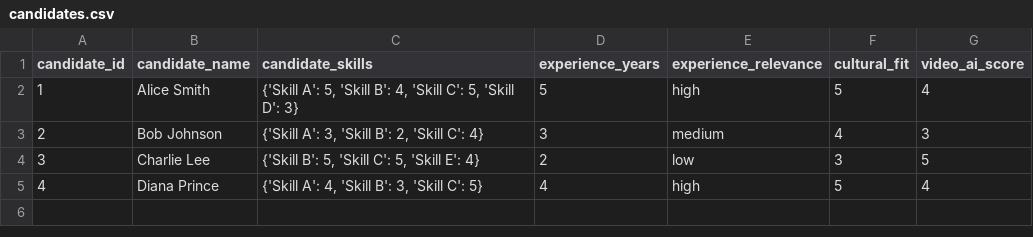
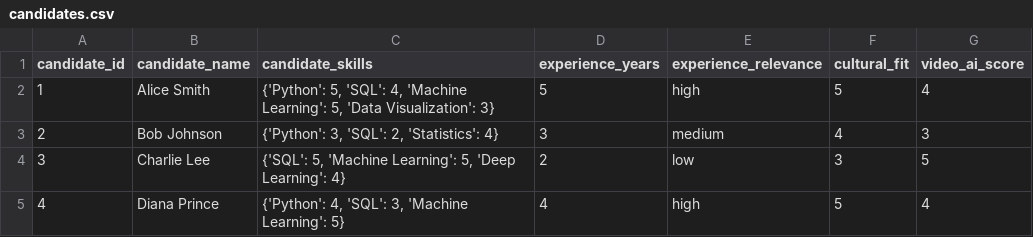
Before and after one commit to saif-11bit/std-ranking, a CSV file: candidates.csv, drawn as a sheet.

Commit message:
updated dataset

```diff
--- a/candidates.csv
+++ b/candidates.csv
@@ -1,5 +1,5 @@
 candidate_id,candidate_name,candidate_skills,experience_years,experience_relevance,cultural_fit,video_ai_score
-1,Alice Smith,"{'Skill A': 5, 'Skill B': 4, 'Skill C': 5, 'Skill D': 3}",5,high,5,4
-2,Bob Johnson,"{'Skill A': 3, 'Skill B': 2, 'Skill C': 4}",3,medium,4,3
-3,Charlie Lee,"{'Skill B': 5, 'Skill C': 5, 'Skill E': 4}",2,low,3,5
-4,Diana Prince,"{'Skill A': 4, 'Skill B': 3, 'Skill C': 5}",4,high,5,4
+1,Alice Smith,"{'Python': 5, 'SQL': 4, 'Machine Learning': 5, 'Data Visualization': 3}",5,high,5,4
+2,Bob Johnson,"{'Python': 3, 'SQL': 2, 'Statistics': 4}",3,medium,4,3
+3,Charlie Lee,"{'SQL': 5, 'Machine Learning': 5, 'Deep Learning': 4}",2,low,3,5
+4,Diana Prince,"{'Python': 4, 'SQL': 3, 'Machine Learning': 5}",4,high,5,4
```
Also changed, not shown: 1 other file.
